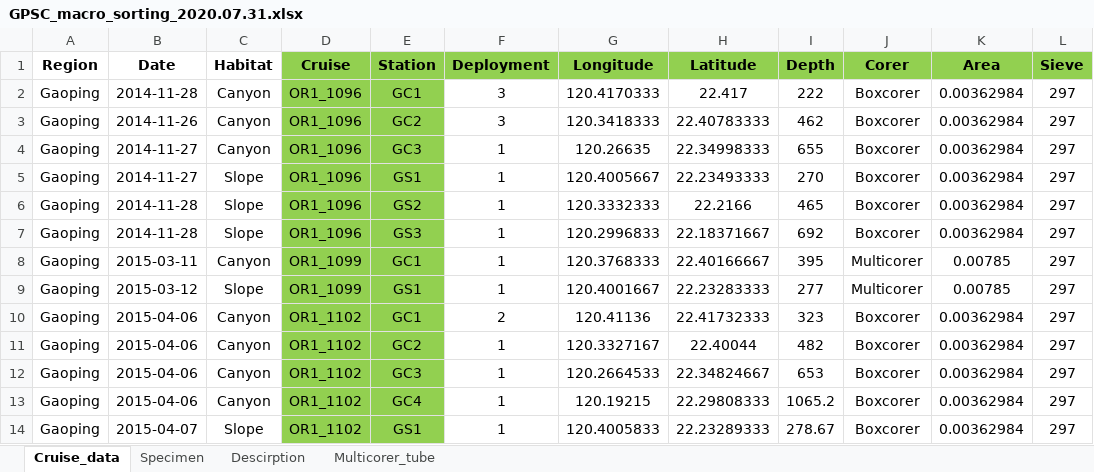
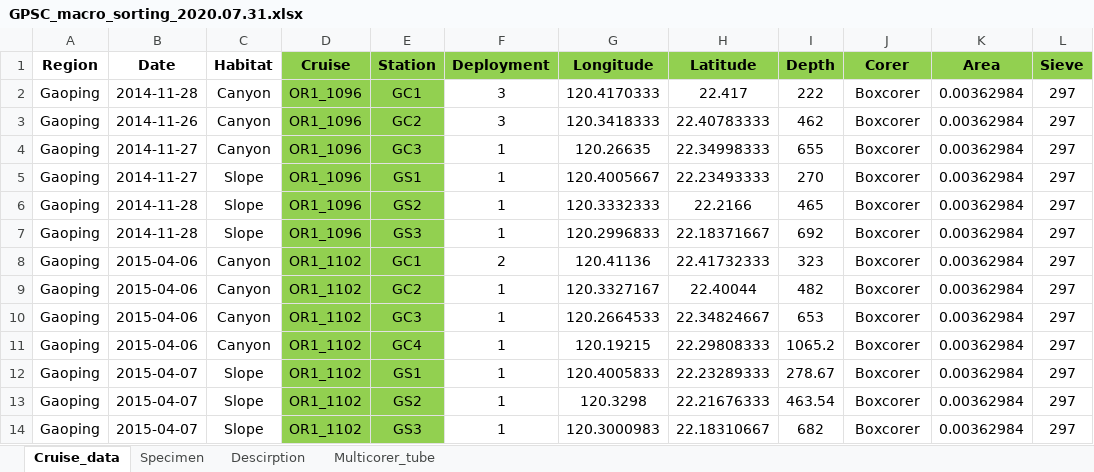
Before and after one commit to chihlinwei/bbbs, an Excel workbook: excel/GPSC_macro_sorting_2020.07.31.xlsx, sheet Cruise_data, drawn as a sheet; only a part is shown; the shorter side is filled out with more unchanged rows; values as stored, in another font and other column widths than the file's, no borders; the diff covers the shown part only; the diff names each change by its address in the sheet, - before the commit and + after, or states it on an @@ line.

```diff
--- a/excel/GPSC_macro_sorting_2020.07.31.xlsx (sheet Cruise_data)
+++ b/excel/GPSC_macro_sorting_2020.07.31.xlsx (sheet Cruise_data)
-row 8: Gaoping | 2015-03-11 | Canyon | OR1_1099 | GC1 | 1 | 120.3768333 | 22.40166667 | 395 | Multicorer | 0.00785 | 297
-row 9: Gaoping | 2015-03-12 | Slope | OR1_1099 | GS1 | 1 | 120.4001667 | 22.23283333 | 277 | Multicorer | 0.00785 | 297
```
Also changed, not shown: 113 removed rows elsewhere in this sheet, sheet Specimen, excel/GPSC_sediment_2020.06.17.xlsx, 1 other file.
